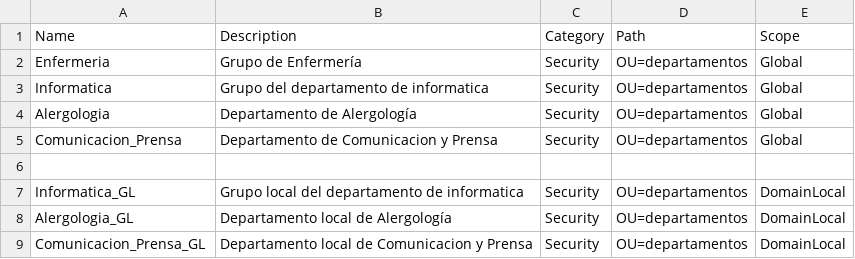
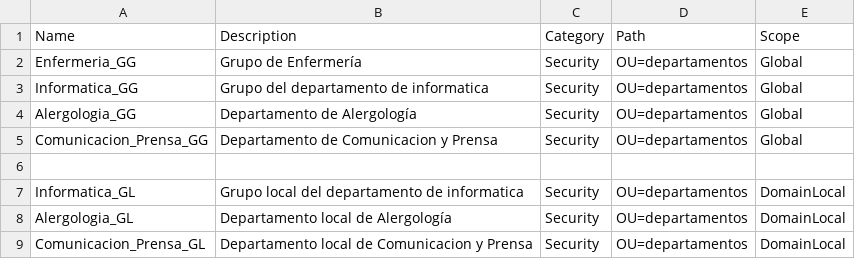
Before and after one commit to aluvaz5529/fase2-comandos, a CSV file: grupos/grupos.csv, drawn as a sheet.

Commit message:
Update grupos.csv

```diff
--- a/grupos/grupos.csv
+++ b/grupos/grupos.csv
@@ -1,6 +1,6 @@
 Name;Description;Category;Path;Scope
-Enfermeria;Grupo de Enfermería;Security;OU=departamentos;Global
-Informatica;Grupo del departamento de informatica;Security;OU=departamentos;Global
-Alergologia;Departamento de Alergología;Security;OU=departamentos;Global
-Comunicacion_Prensa;Departamento de Comunicacion y Prensa;Security;OU=departamentos;Global
+Enfermeria_GG;Grupo de Enfermería;Security;OU=departamentos;Global
+Informatica_GG;Grupo del departamento de informatica;Security;OU=departamentos;Global
+Alergologia_GG;Departamento de Alergología;Security;OU=departamentos;Global
+Comunicacion_Prensa_GG;Departamento de Comunicacion y Prensa;Security;OU=departamentos;Global
 
```
